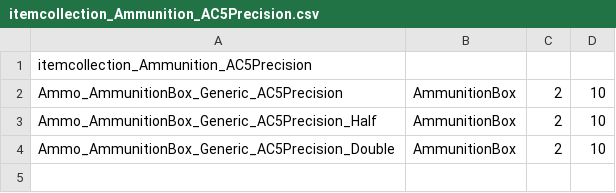
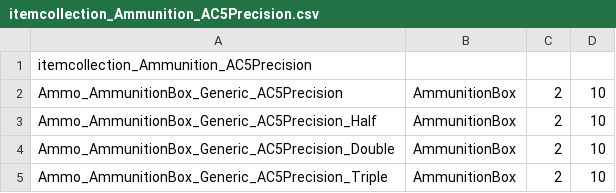
Before and after one commit to mcb5637/BTX_CAC_Compatibility, a CSV file: BTX_CAC_Compatibility/automerge/itemcollections/itemcollection_Ammunition_AC5Precision.csv, drawn as a sheet.

Commit message:
fix gauss, tag, more ac ammo options

```diff
--- a/BTX_CAC_Compatibility/automerge/itemcollections/itemcollection_Ammunition_AC5Precision.csv
+++ b/BTX_CAC_Compatibility/automerge/itemcollections/itemcollection_Ammunition_AC5Precision.csv
@@ -4 +4,2 @@ Ammo_AmmunitionBox_Generic_AC5Precision_Half,AmmunitionBox,2,10
 Ammo_AmmunitionBox_Generic_AC5Precision_Double,AmmunitionBox,2,10
+Ammo_AmmunitionBox_Generic_AC5Precision_Triple,AmmunitionBox,2,10
```
Also changed, not shown: BTX_CAC_Compatibility/automerge/itemcollections/itemcollection_Ammunition_AC10AP.csv, BTX_CAC_Compatibility/automerge/itemcollections/itemcollection_Ammunition_AC10Precision.csv, 41 other files.
